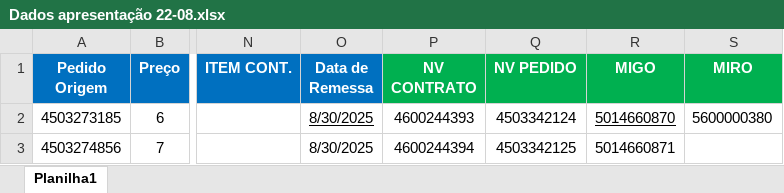
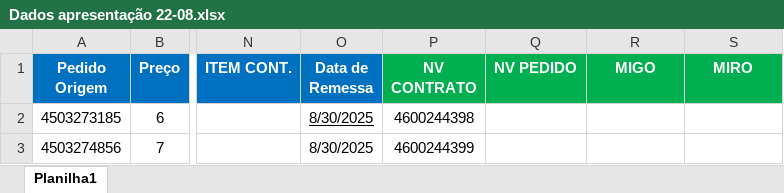
Before and after one commit to CaioRangel1/testeS4, an Excel workbook: Dados/Dados apresentação 22-08.xlsx, sheet Planilha1, drawn as a sheet; only a part is shown, gaps mark what is left out; values as stored, in another font and other column widths than the file's, no borders; the diff names each change by its address in the sheet, - before the commit and + after, or states it on an @@ line.

Commit message:
Feat: Caso de teste de criação de contratos

```diff
--- a/Dados/Dados apresentação 22-08.xlsx (sheet Planilha1)
+++ b/Dados/Dados apresentação 22-08.xlsx (sheet Planilha1)
-P2 (NV CONTRATO): 4600244393
+P2 (NV CONTRATO): 4600244398
-Q2 (NV PEDIDO): 4503342124
+Q2 (NV PEDIDO): (empty)
-R2 (MIGO): 5014660870
+R2 (MIGO): (empty)
-S2 (MIRO): 5600000380
+S2 (MIRO): (empty)
-P3 (NV CONTRATO): 4600244394
+P3 (NV CONTRATO): 4600244399
-Q3 (NV PEDIDO): 4503342125
+Q3 (NV PEDIDO): (empty)
-R3 (MIGO): 5014660871
+R3 (MIGO): (empty)
```
Also changed, not shown: 9 other files.
